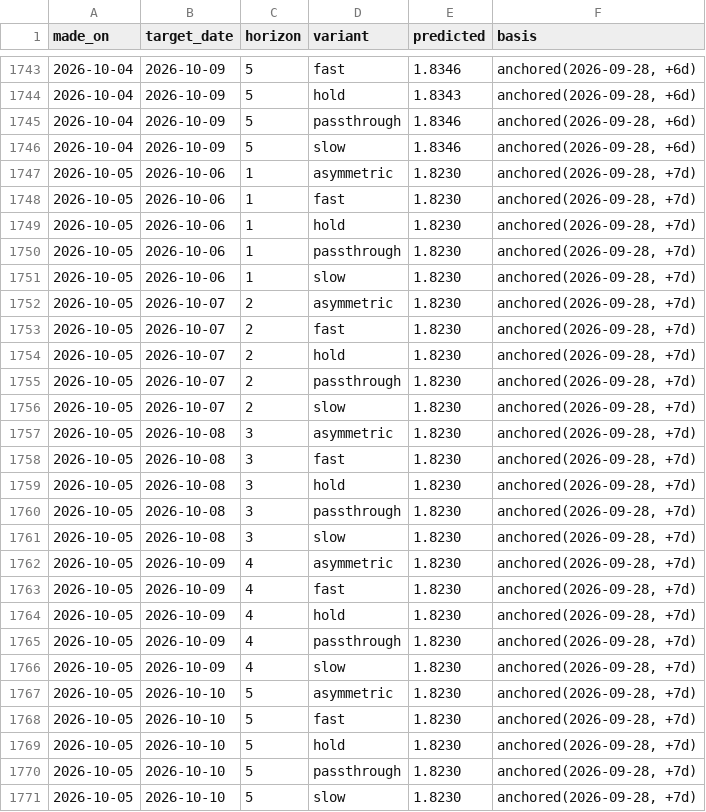
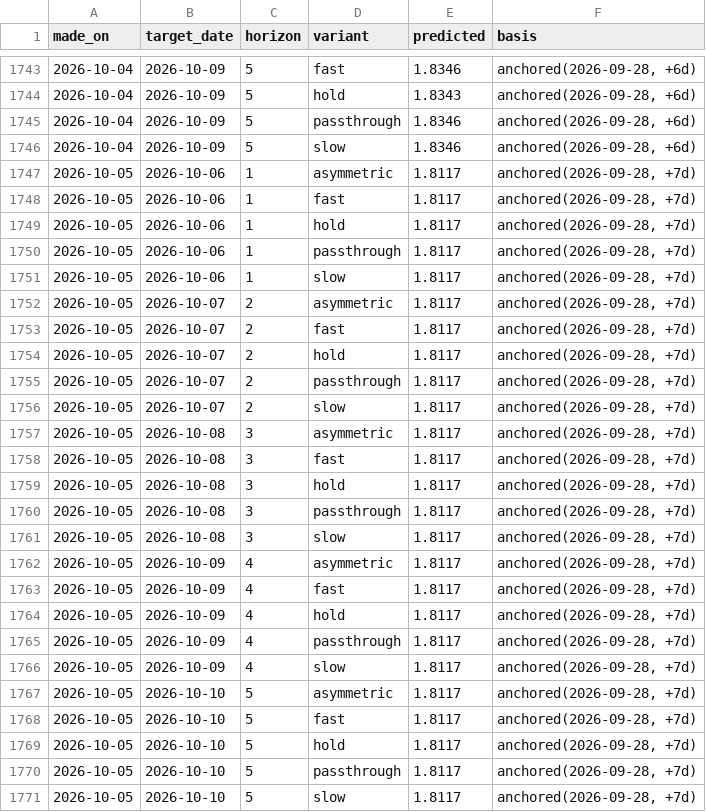
Before and after one commit to JackyLiu13/gasprices, a CSV file: backend/forecasts.csv, drawn as a sheet; only a part is shown, gaps mark what is left out.

Commit message:
data: 1.715/L NEUTRAL

```diff
--- a/backend/forecasts.csv
+++ b/backend/forecasts.csv
@@ -1746,26 +1746,26 @@ made_on,target_date,horizon,variant,predicted,basis
 2026-10-04,2026-10-09,5,slow,1.8346,"anchored(2026-09-28, +6d)"
-2026-10-05,2026-10-06,1,asymmetric,1.8230,"anchored(2026-09-28, +7d)"
-2026-10-05,2026-10-06,1,fast,1.8230,"anchored(2026-09-28, +7d)"
-2026-10-05,2026-10-06,1,hold,1.8230,"anchored(2026-09-28, +7d)"
-2026-10-05,2026-10-06,1,passthrough,1.8230,"anchored(2026-09-28, +7d)"
-2026-10-05,2026-10-06,1,slow,1.8230,"anchored(2026-09-28, +7d)"
-2026-10-05,2026-10-07,2,asymmetric,1.8230,"anchored(2026-09-28, +7d)"
-2026-10-05,2026-10-07,2,fast,1.8230,"anchored(2026-09-28, +7d)"
-2026-10-05,2026-10-07,2,hold,1.8230,"anchored(2026-09-28, +7d)"
-2026-10-05,2026-10-07,2,passthrough,1.8230,"anchored(2026-09-28, +7d)"
-2026-10-05,2026-10-07,2,slow,1.8230,"anchored(2026-09-28, +7d)"
-2026-10-05,2026-10-08,3,asymmetric,1.8230,"anchored(2026-09-28, +7d)"
-2026-10-05,2026-10-08,3,fast,1.8230,"anchored(2026-09-28, +7d)"
-2026-10-05,2026-10-08,3,hold,1.8230,"anchored(2026-09-28, +7d)"
-2026-10-05,2026-10-08,3,passthrough,1.8230,"anchored(2026-09-28, +7d)"
-2026-10-05,2026-10-08,3,slow,1.8230,"anchored(2026-09-28, +7d)"
-2026-10-05,2026-10-09,4,asymmetric,1.8230,"anchored(2026-09-28, +7d)"
-2026-10-05,2026-10-09,4,fast,1.8230,"anchored(2026-09-28, +7d)"
-2026-10-05,2026-10-09,4,hold,1.8230,"anchored(2026-09-28, +7d)"
-2026-10-05,2026-10-09,4,passthrough,1.8230,"anchored(2026-09-28, +7d)"
-2026-10-05,2026-10-09,4,slow,1.8230,"anchored(2026-09-28, +7d)"
-2026-10-05,2026-10-10,5,asymmetric,1.8230,"anchored(2026-09-28, +7d)"
-2026-10-05,2026-10-10,5,fast,1.8230,"anchored(2026-09-28, +7d)"
-2026-10-05,2026-10-10,5,hold,1.8230,"anchored(2026-09-28, +7d)"
-2026-10-05,2026-10-10,5,passthrough,1.8230,"anchored(2026-09-28, +7d)"
-2026-10-05,2026-10-10,5,slow,1.8230,"anchored(2026-09-28, +7d)"
+2026-10-05,2026-10-06,1,asymmetric,1.8117,"anchored(2026-09-28, +7d)"
+2026-10-05,2026-10-06,1,fast,1.8117,"anchored(2026-09-28, +7d)"
+2026-10-05,2026-10-06,1,hold,1.8117,"anchored(2026-09-28, +7d)"
+2026-10-05,2026-10-06,1,passthrough,1.8117,"anchored(2026-09-28, +7d)"
+2026-10-05,2026-10-06,1,slow,1.8117,"anchored(2026-09-28, +7d)"
+2026-10-05,2026-10-07,2,asymmetric,1.8117,"anchored(2026-09-28, +7d)"
+2026-10-05,2026-10-07,2,fast,1.8117,"anchored(2026-09-28, +7d)"
+2026-10-05,2026-10-07,2,hold,1.8117,"anchored(2026-09-28, +7d)"
+2026-10-05,2026-10-07,2,passthrough,1.8117,"anchored(2026-09-28, +7d)"
+2026-10-05,2026-10-07,2,slow,1.8117,"anchored(2026-09-28, +7d)"
+2026-10-05,2026-10-08,3,asymmetric,1.8117,"anchored(2026-09-28, +7d)"
+2026-10-05,2026-10-08,3,fast,1.8117,"anchored(2026-09-28, +7d)"
+2026-10-05,2026-10-08,3,hold,1.8117,"anchored(2026-09-28, +7d)"
+2026-10-05,2026-10-08,3,passthrough,1.8117,"anchored(2026-09-28, +7d)"
+2026-10-05,2026-10-08,3,slow,1.8117,"anchored(2026-09-28, +7d)"
+2026-10-05,2026-10-09,4,asymmetric,1.8117,"anchored(2026-09-28, +7d)"
+2026-10-05,2026-10-09,4,fast,1.8117,"anchored(2026-09-28, +7d)"
+2026-10-05,2026-10-09,4,hold,1.8117,"anchored(2026-09-28, +7d)"
+2026-10-05,2026-10-09,4,passthrough,1.8117,"anchored(2026-09-28, +7d)"
+2026-10-05,2026-10-09,4,slow,1.8117,"anchored(2026-09-28, +7d)"
+2026-10-05,2026-10-10,5,asymmetric,1.8117,"anchored(2026-09-28, +7d)"
+2026-10-05,2026-10-10,5,fast,1.8117,"anchored(2026-09-28, +7d)"
+2026-10-05,2026-10-10,5,hold,1.8117,"anchored(2026-09-28, +7d)"
+2026-10-05,2026-10-10,5,passthrough,1.8117,"anchored(2026-09-28, +7d)"
+2026-10-05,2026-10-10,5,slow,1.8117,"anchored(2026-09-28, +7d)"
```
Also changed, not shown: backend/history.csv, 1 other file.
